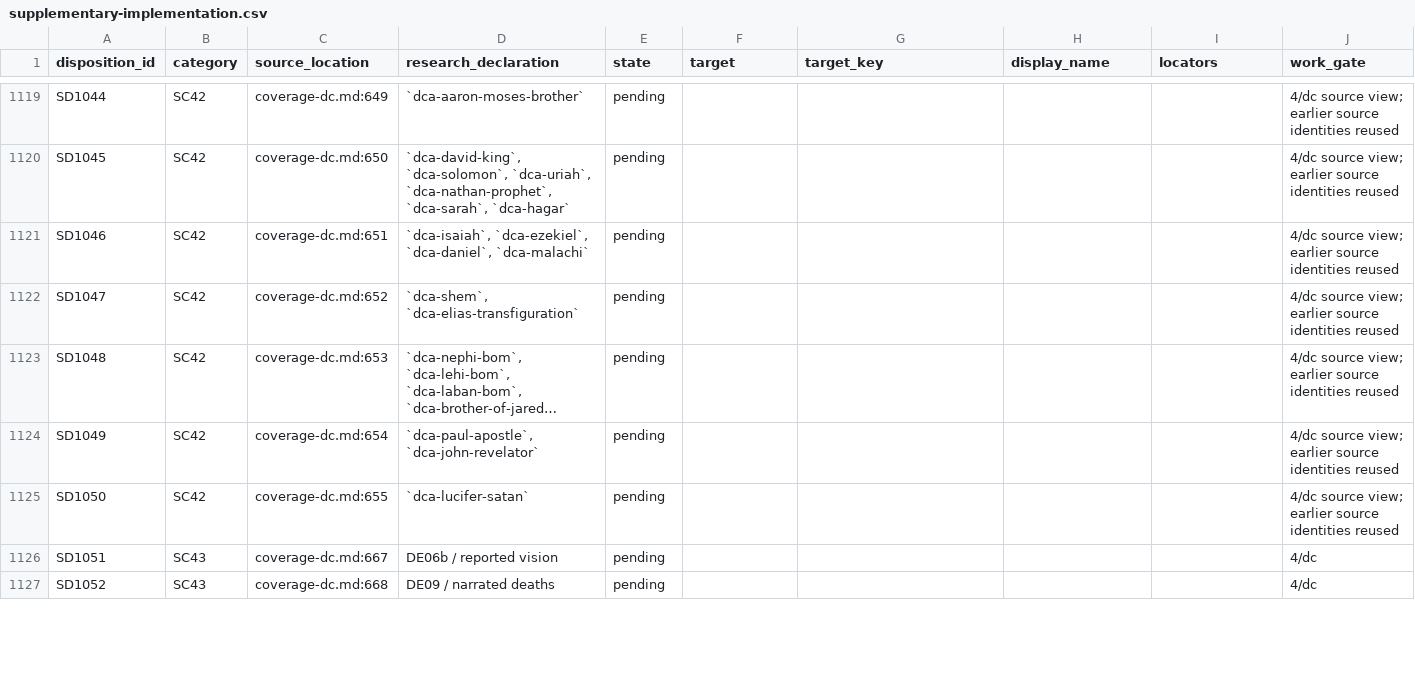
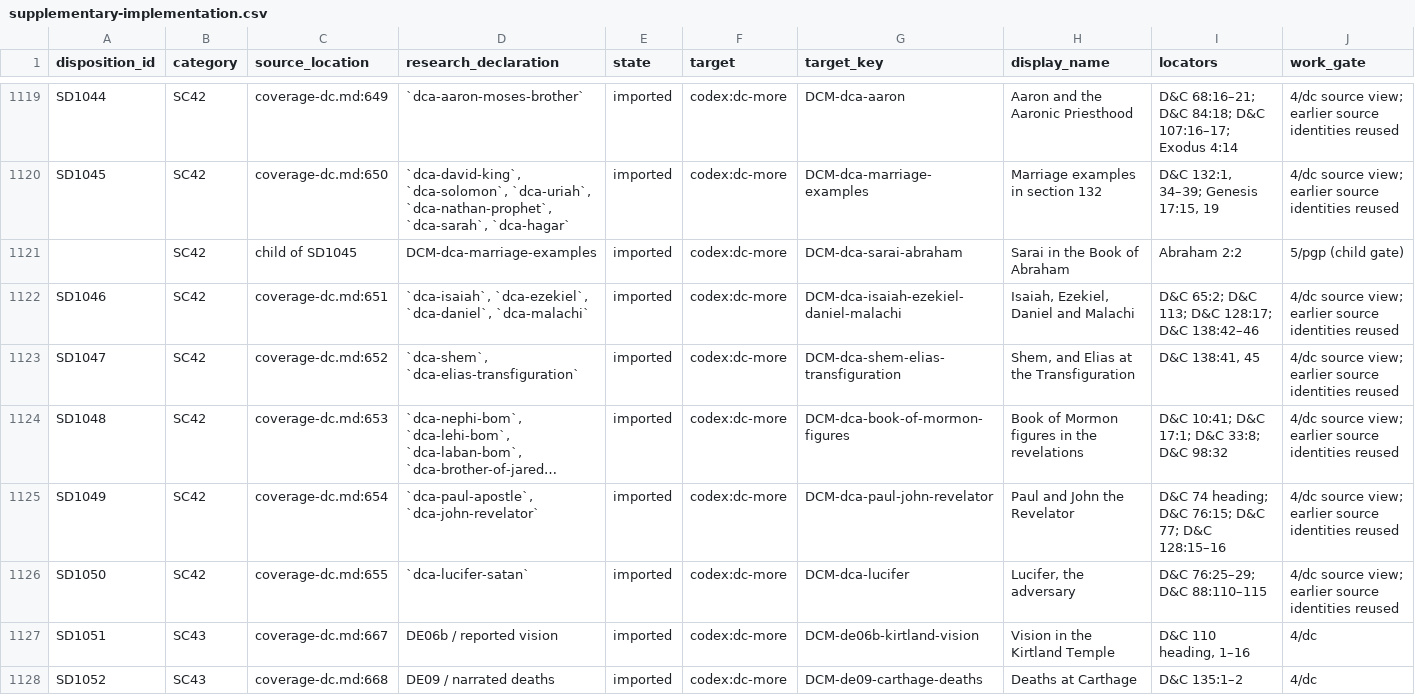
Before and after one commit to mckayec/universe-sandbox, a CSV file: docs/universes/packs/lds-standard-works/supplementary-implementation.csv, drawn as a sheet; only a part is shown, gaps mark what is left out; long unchanged cells end in …; addresses are those after the commit; rows hold the shown columns only; the diff covers the shown part only; the diff names each change by its address in the sheet, - before the commit and + after, or states it on an @@ line.

```diff
--- a/docs/universes/packs/lds-standard-works/supplementary-implementation.csv
+++ b/docs/universes/packs/lds-standard-works/supplementary-implementation.csv
-E1119:E1120 (state): pending
+E1119:E1120 (state): imported
-F1119:F1120 (target): (empty)
+F1119:F1120 (target): codex:dc-more
-G1119 (target_key): (empty)
+G1119 (target_key): DCM-dca-aaron
-H1119 (display_name): (empty)
+H1119 (display_name): Aaron and the Aaronic Priesthood
-I1119 (locators): (empty)
+I1119 (locators): D&C 68:16–21; D&C 84:18; D&C 107:16–17; Exodus 4:14
-G1120 (target_key): (empty)
+G1120 (target_key): DCM-dca-marriage-examples
-H1120 (display_name): (empty)
+H1120 (display_name): Marriage examples in section 132
-I1120 (locators): (empty)
+I1120 (locators): D&C 132:1, 34–39; Genesis 17:15, 19
+row 1121:  | SC42 | child of SD1045 | DCM-dca-marriage-examples | imported | codex:dc-more | DCM-dca-sarai-abraham | Sarai in the Book of Abraham | Abraham 2:2 | 5/pgp (child gate)
-E1122:E1128 (state): pending
+E1122:E1128 (state): imported
-F1122:F1128 (target): (empty)
+F1122:F1128 (target): codex:dc-more
-G1122 (target_key): (empty)
+G1122 (target_key): DCM-dca-isaiah-ezekiel-daniel-malachi
-H1122 (display_name): (empty)
+H1122 (display_name): Isaiah, Ezekiel, Daniel and Malachi
-I1122 (locators): (empty)
+I1122 (locators): D&C 65:2; D&C 113; D&C 128:17; D&C 138:42–46
-G1123 (target_key): (empty)
+G1123 (target_key): DCM-dca-shem-elias-transfiguration
-H1123 (display_name): (empty)
+H1123 (display_name): Shem, and Elias at the Transfiguration
-I1123 (locators): (empty)
+I1123 (locators): D&C 138:41, 45
-G1124 (target_key): (empty)
+G1124 (target_key): DCM-dca-book-of-mormon-figures
-H1124 (display_name): (empty)
+H1124 (display_name): Book of Mormon figures in the revelations
-I1124 (locators): (empty)
+I1124 (locators): D&C 10:41; D&C 17:1; D&C 33:8; D&C 98:32
-G1125 (target_key): (empty)
+G1125 (target_key): DCM-dca-paul-john-revelator
-H1125 (display_name): (empty)
+H1125 (display_name): Paul and John the Revelator
-I1125 (locators): (empty)
+I1125 (locators): D&C 74 heading; D&C 76:15; D&C 77; D&C 128:15–16
-G1126 (target_key): (empty)
+G1126 (target_key): DCM-dca-lucifer
-H1126 (display_name): (empty)
+H1126 (display_name): Lucifer, the adversary
-I1126 (locators): (empty)
+I1126 (locators): D&C 76:25–29; D&C 88:110–115
-G1127 (target_key): (empty)
+G1127 (target_key): DCM-de06b-kirtland-vision
-H1127 (display_name): (empty)
+H1127 (display_name): Vision in the Kirtland Temple
-I1127 (locators): (empty)
+I1127 (locators): D&C 110 heading, 1–16
-G1128 (target_key): (empty)
+G1128 (target_key): DCM-de09-carthage-deaths
-H1128 (display_name): (empty)
+H1128 (display_name): Deaths at Carthage
-I1128 (locators): (empty)
+I1128 (locators): D&C 135:1–2
```
Also changed, not shown: 145 edited cells elsewhere in this file, 11 other files.
